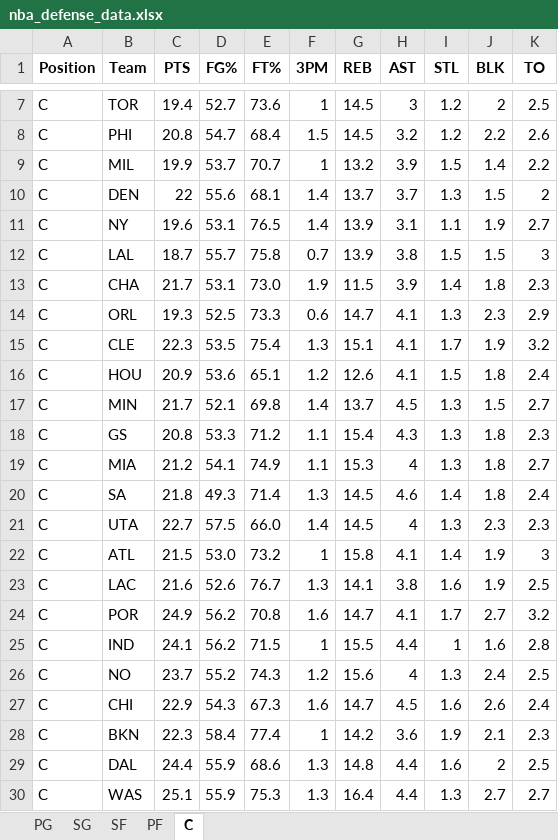
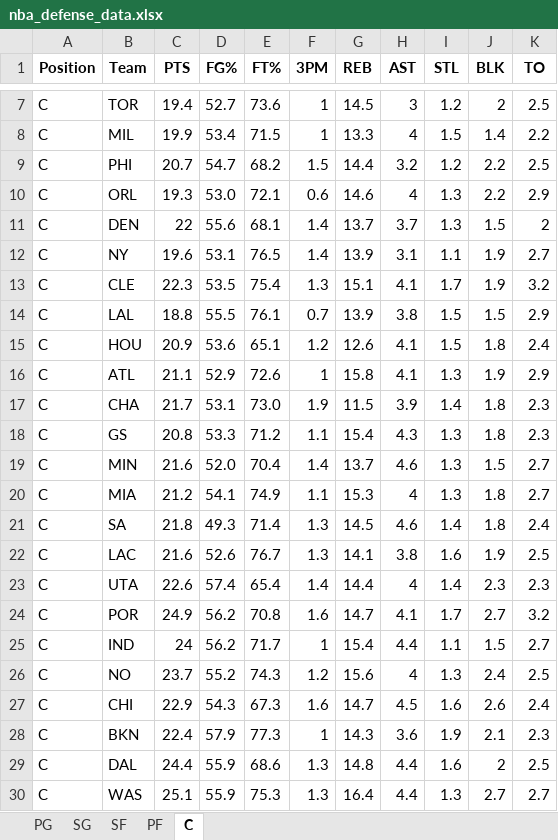
Before and after one commit to mithun-s14/prop_model, an Excel workbook: backend/nba_defense_data.xlsx, sheet C, drawn as a sheet; only a part is shown, gaps mark what is left out; values as stored, in another font and other column widths than the file's, no borders; removed rows and columns are numbered as before the commit, all else as after; the diff covers the shown part only; the diff names each change by its address in the sheet, - before the commit and + after, or states it on an @@ line.

```diff
--- a/backend/nba_defense_data.xlsx (sheet C)
+++ b/backend/nba_defense_data.xlsx (sheet C)
-row 8: C | PHI | 20.8 | 54.7 | 68.4 | 1.5 | 14.5 | 3.2 | 1.2 | 2.2 | 2.6
-D8 (FG%): 53.7
+D8 (FG%): 53.4
-E8 (FT%): 70.7
+E8 (FT%): 71.5
-G8 (REB): 13.2
+G8 (REB): 13.3
-H8 (AST): 3.9
+H8 (AST): 4
+row 9: C | PHI | 20.7 | 54.7 | 68.2 | 1.5 | 14.4 | 3.2 | 1.2 | 2.2 | 2.5
+row 10: C | ORL | 19.3 | 53.0 | 72.1 | 0.6 | 14.6 | 4 | 1.3 | 2.2 | 2.9
@@ row 15 moved to row 13: C @@
-C14 (PTS): 18.7
+C14 (PTS): 18.8
-D14 (FG%): 55.7
+D14 (FG%): 55.5
-E14 (FT%): 75.8
+E14 (FT%): 76.1
-K14 (TO): 3
+K14 (TO): 2.9
@@ row 16 moved to row 15: C @@
+row 16: C | ATL | 21.1 | 52.9 | 72.6 | 1 | 15.8 | 4.1 | 1.3 | 1.9 | 2.9
-row 14: C | ORL | 19.3 | 52.5 | 73.3 | 0.6 | 14.7 | 4.1 | 1.3 | 2.3 | 2.9
-row 17: C | MIN | 21.7 | 52.1 | 69.8 | 1.4 | 13.7 | 4.5 | 1.3 | 1.5 | 2.7
+row 19: C | MIN | 21.6 | 52.0 | 70.4 | 1.4 | 13.7 | 4.6 | 1.3 | 1.5 | 2.7
-row 21: C | UTA | 22.7 | 57.5 | 66.0 | 1.4 | 14.5 | 4 | 1.3 | 2.3 | 2.3
-row 22: C | ATL | 21.5 | 53.0 | 73.2 | 1 | 15.8 | 4.1 | 1.4 | 1.9 | 3
+row 23: C | UTA | 22.6 | 57.4 | 65.4 | 1.4 | 14.4 | 4 | 1.4 | 2.3 | 2.3
-C25 (PTS): 24.1
+C25 (PTS): 24
-E25 (FT%): 71.5
+E25 (FT%): 71.7
-G25 (REB): 15.5
+G25 (REB): 15.4
-I25 (STL): 1
+I25 (STL): 1.1
-J25 (BLK): 1.6
+J25 (BLK): 1.5
-K25 (TO): 2.8
+K25 (TO): 2.7
-C28 (PTS): 22.3
+C28 (PTS): 22.4
-D28 (FG%): 58.4
+D28 (FG%): 57.9
-E28 (FT%): 77.4
+E28 (FT%): 77.3
-G28 (REB): 14.2
+G28 (REB): 14.3
```
Also changed, not shown: 1 added row, 1 removed row and 5 edited cells elsewhere in this sheet, sheet SF, sheet PG, sheet SG, sheet PF, 3 other files.
